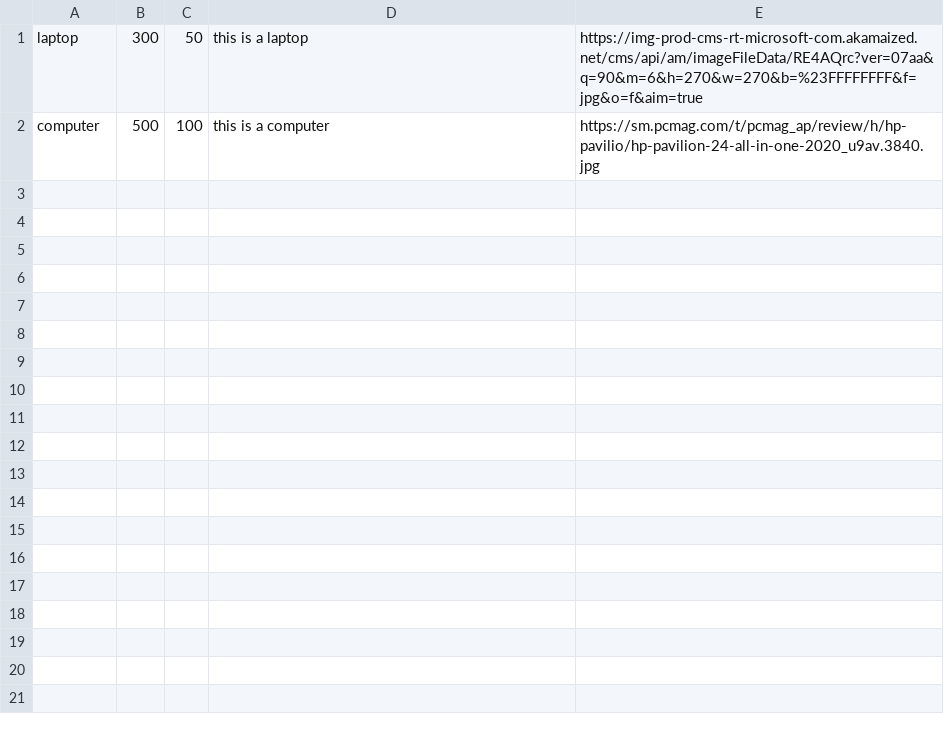
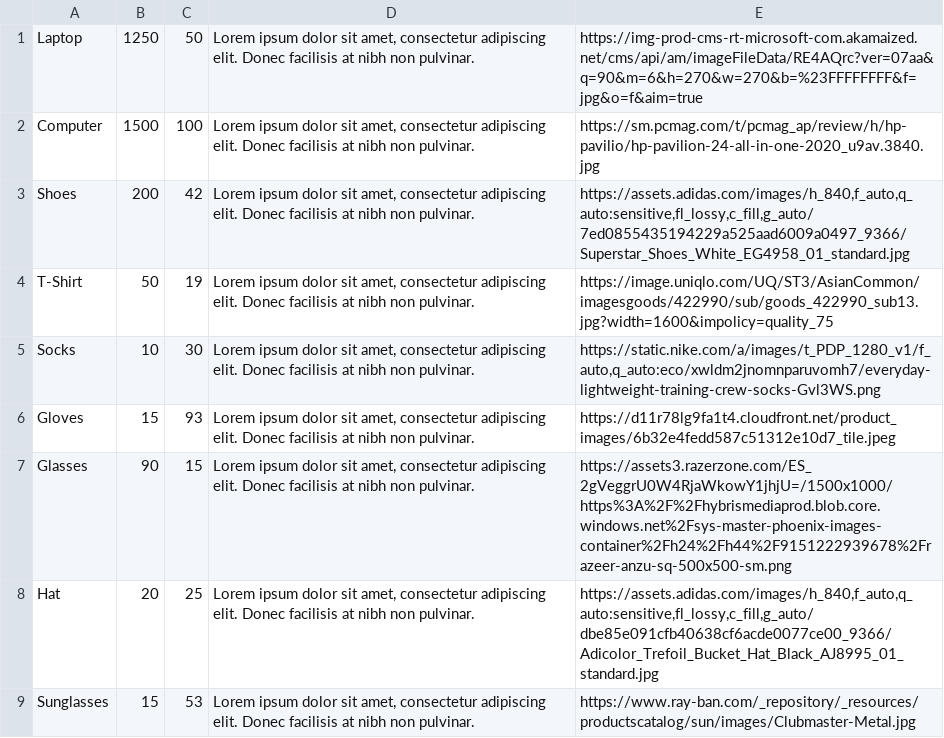
Before and after one commit to vincentandr/URL-Shortener, a CSV file: cmd/catalog/internal/db/seed/catalog.csv, drawn as a sheet.

Commit message:
added more products, product name lower+capitalization

```diff
--- a/cmd/catalog/internal/db/seed/catalog.csv
+++ b/cmd/catalog/internal/db/seed/catalog.csv
@@ -1,2 +1,9 @@
-laptop,300,50,this is a laptop,https://img-prod-cms-rt-microsoft-com.akamaized.net/cms/api/am/imageFileData/RE4AQrc?ver=07aa&q=90&m=6&h=270&w=270&b=%23FFFFFFFF&f=jpg&o=f&aim=true
-computer,500,100,this is a computer,https://sm.pcmag.com/t/pcmag_ap/review/h/hp-pavilio/hp-pavilion-24-all-in-one-2020_u9av.3840.jpg
+Laptop,1250,50,"Lorem ipsum dolor sit amet, consectetur adipiscing elit. Donec facilisis at nibh non pulvinar.",https://img-prod-cms-rt-microsoft-com.akamaized.net/cms/api/am/imageFileData/RE4AQrc?ver=07aa&q=90&m=6&h=270&w=270&b=%23FFFFFFFF&f=jpg&o=f&aim=true
+Computer,1500,100,"Lorem ipsum dolor sit amet, consectetur adipiscing elit. Donec facilisis at nibh non pulvinar.",https://sm.pcmag.com/t/pcmag_ap/review/h/hp-pavilio/hp-pavilion-24-all-in-one-2020_u9av.3840.jpg
+Shoes,200,42,"Lorem ipsum dolor sit amet, consectetur adipiscing elit. Donec facilisis at nibh non pulvinar.","https://assets.adidas.com/images/h_840,f_auto,q_auto:sensitive,fl_lossy,c_fill,g_auto/7ed0855435194229a525aad6009a0497_9366/Superstar_Shoes_White_EG4958_01_standard.jpg"
+T-Shirt,50,19,"Lorem ipsum dolor sit amet, consectetur adipiscing elit. Donec facilisis at nibh non pulvinar.",https://image.uniqlo.com/UQ/ST3/AsianCommon/imagesgoods/422990/sub/goods_422990_sub13.jpg?width=1600&impolicy=quality_75
+Socks,10,30,"Lorem ipsum dolor sit amet, consectetur adipiscing elit. Donec facilisis at nibh non pulvinar.","https://static.nike.com/a/images/t_PDP_1280_v1/f_auto,q_auto:eco/xwldm2jnomnparuvomh7/everyday-lightweight-training-crew-socks-Gvl3WS.png"
+Gloves,15,93,"Lorem ipsum dolor sit amet, consectetur adipiscing elit. Donec facilisis at nibh non pulvinar.",https://d11r78lg9fa1t4.cloudfront.net/product_images/6b32e4fedd587c51312e10d7_tile.jpeg
+Glasses,90,15,"Lorem ipsum dolor sit amet, consectetur adipiscing elit. Donec facilisis at nibh non pulvinar.",https://assets3.razerzone.com/ES_2gVeggrU0W4RjaWkowY1jhjU=/1500x1000/https%3A%2F%2Fhybrismediaprod.blob.core.windows.net%2Fsys-master-phoenix-images-container%2Fh24%2Fh44%2F9151222939678%2Frazeer-anzu-sq-500x500-sm.png
+Hat,20,25,"Lorem ipsum dolor sit amet, consectetur adipiscing elit. Donec facilisis at nibh non pulvinar.","https://assets.adidas.com/images/h_840,f_auto,q_auto:sensitive,fl_lossy,c_fill,g_auto/dbe85e091cfb40638cf6acde0077ce00_9366/Adicolor_Trefoil_Bucket_Hat_Black_AJ8995_01_standard.jpg"
+Sunglasses,15,53,"Lorem ipsum dolor sit amet, consectetur adipiscing elit. Donec facilisis at nibh non pulvinar.",https://www.ray-ban.com/_repository/_resources/productscatalog/sun/images/Clubmaster-Metal.jpg
```
Also changed, not shown: 5 other files.
